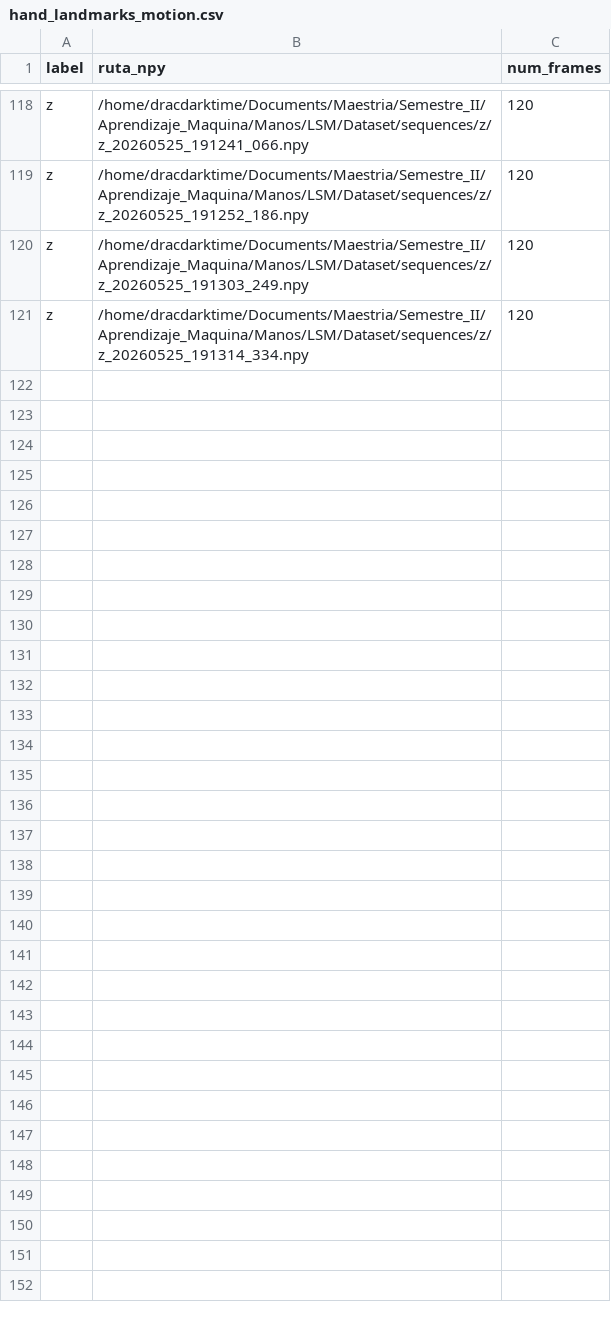
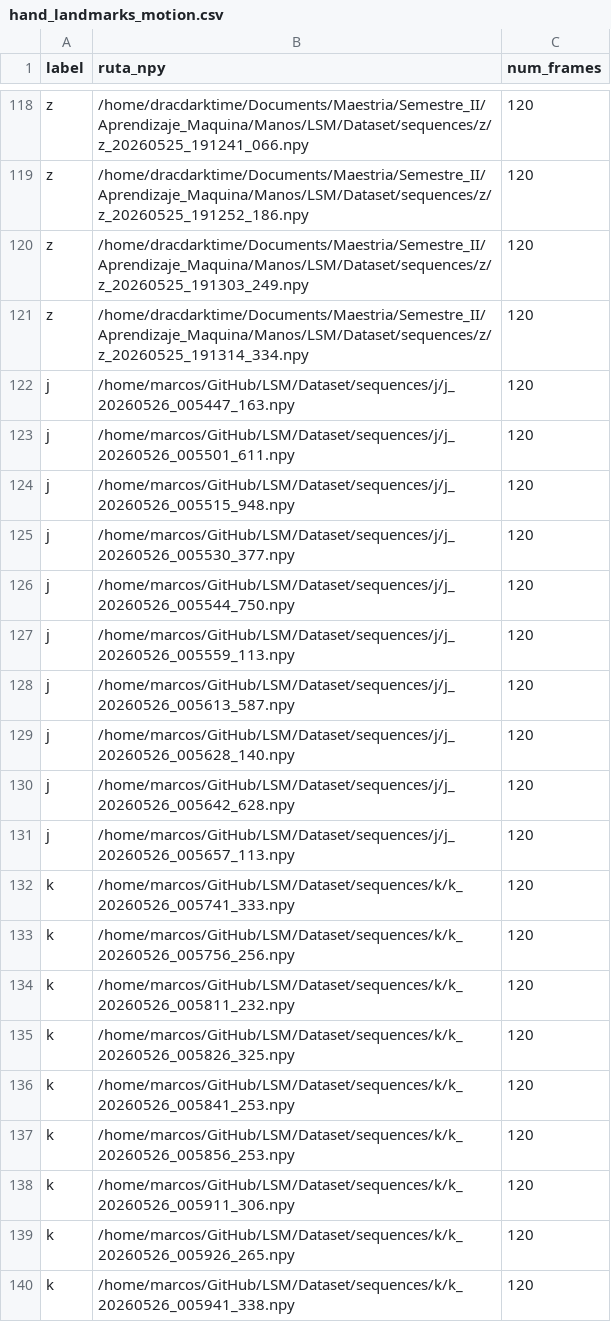
Before and after one commit to Marcos0526/LSM, a CSV file: Dataset/hand_landmarks_motion.csv, drawn as a sheet; only a part is shown, gaps mark what is left out; the diff covers the shown part only; the diff names each change by its address in the sheet, - before the commit and + after, or states it on an @@ line.

```diff
--- a/Dataset/hand_landmarks_motion.csv
+++ b/Dataset/hand_landmarks_motion.csv
+row 122: j | /home/marcos/GitHub/LSM/Dataset/sequences/j/j_20260526_005447_163.npy | 120
+row 123: j | /home/marcos/GitHub/LSM/Dataset/sequences/j/j_20260526_005501_611.npy | 120
+row 124: j | /home/marcos/GitHub/LSM/Dataset/sequences/j/j_20260526_005515_948.npy | 120
+row 125: j | /home/marcos/GitHub/LSM/Dataset/sequences/j/j_20260526_005530_377.npy | 120
+row 126: j | /home/marcos/GitHub/LSM/Dataset/sequences/j/j_20260526_005544_750.npy | 120
+row 127: j | /home/marcos/GitHub/LSM/Dataset/sequences/j/j_20260526_005559_113.npy | 120
+row 128: j | /home/marcos/GitHub/LSM/Dataset/sequences/j/j_20260526_005613_587.npy | 120
+row 129: j | /home/marcos/GitHub/LSM/Dataset/sequences/j/j_20260526_005628_140.npy | 120
+row 130: j | /home/marcos/GitHub/LSM/Dataset/sequences/j/j_20260526_005642_628.npy | 120
+row 131: j | /home/marcos/GitHub/LSM/Dataset/sequences/j/j_20260526_005657_113.npy | 120
+row 132: k | /home/marcos/GitHub/LSM/Dataset/sequences/k/k_20260526_005741_333.npy | 120
+row 133: k | /home/marcos/GitHub/LSM/Dataset/sequences/k/k_20260526_005756_256.npy | 120
+row 134: k | /home/marcos/GitHub/LSM/Dataset/sequences/k/k_20260526_005811_232.npy | 120
+row 135: k | /home/marcos/GitHub/LSM/Dataset/sequences/k/k_20260526_005826_325.npy | 120
+row 136: k | /home/marcos/GitHub/LSM/Dataset/sequences/k/k_20260526_005841_253.npy | 120
+row 137: k | /home/marcos/GitHub/LSM/Dataset/sequences/k/k_20260526_005856_253.npy | 120
+row 138: k | /home/marcos/GitHub/LSM/Dataset/sequences/k/k_20260526_005911_306.npy | 120
+row 139: k | /home/marcos/GitHub/LSM/Dataset/sequences/k/k_20260526_005926_265.npy | 120
+row 140: k | /home/marcos/GitHub/LSM/Dataset/sequences/k/k_20260526_005941_338.npy | 120
```
Also changed, not shown: 31 added rows elsewhere in this file, 50 other files.
